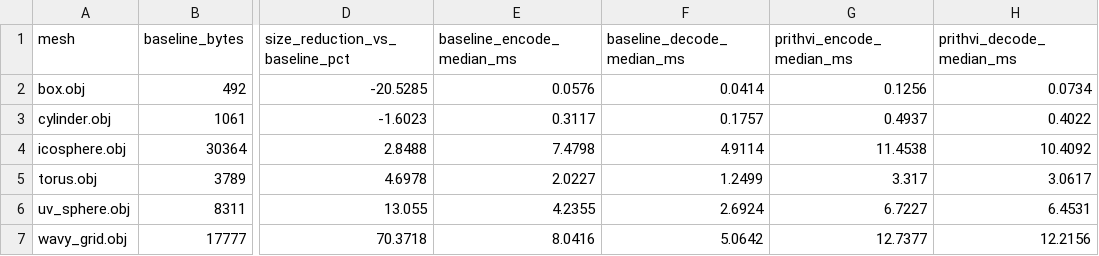
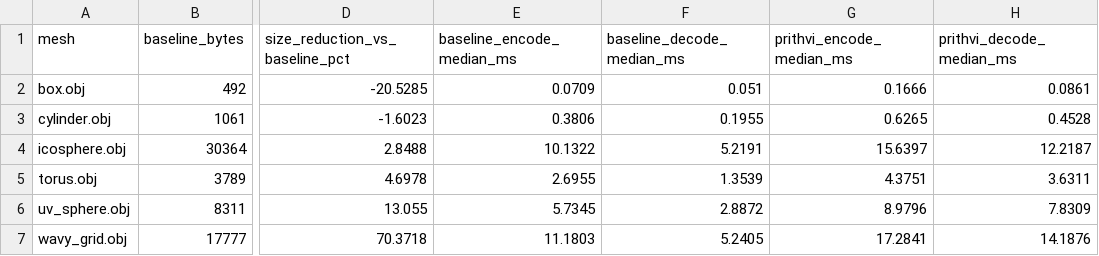
Before and after one commit to lalitkumar790/MiddleOut-3D, a CSV file: results/prithvi_ci_2026-10-25.csv, drawn as a sheet; only a part is shown, gaps mark what is left out; the diff names each change by its address in the sheet, - before the commit and + after, or states it on an @@ line.

Commit message:
data: refresh CSV from latest passing CI run

```diff
--- a/results/prithvi_ci_2026-10-25.csv
+++ b/results/prithvi_ci_2026-10-25.csv
-E2 (baseline_encode_median_ms): 0.0576
+E2 (baseline_encode_median_ms): 0.0709
-F2 (baseline_decode_median_ms): 0.0414
+F2 (baseline_decode_median_ms): 0.051
-G2 (prithvi_encode_median_ms): 0.1256
+G2 (prithvi_encode_median_ms): 0.1666
-H2 (prithvi_decode_median_ms): 0.0734
+H2 (prithvi_decode_median_ms): 0.0861
-E3 (baseline_encode_median_ms): 0.3117
+E3 (baseline_encode_median_ms): 0.3806
-F3 (baseline_decode_median_ms): 0.1757
+F3 (baseline_decode_median_ms): 0.1955
-G3 (prithvi_encode_median_ms): 0.4937
+G3 (prithvi_encode_median_ms): 0.6265
-H3 (prithvi_decode_median_ms): 0.4022
+H3 (prithvi_decode_median_ms): 0.4528
-E4 (baseline_encode_median_ms): 7.4798
+E4 (baseline_encode_median_ms): 10.1322
-F4 (baseline_decode_median_ms): 4.9114
+F4 (baseline_decode_median_ms): 5.2191
-G4 (prithvi_encode_median_ms): 11.4538
+G4 (prithvi_encode_median_ms): 15.6397
-H4 (prithvi_decode_median_ms): 10.4092
+H4 (prithvi_decode_median_ms): 12.2187
-E5 (baseline_encode_median_ms): 2.0227
+E5 (baseline_encode_median_ms): 2.6955
-F5 (baseline_decode_median_ms): 1.2499
+F5 (baseline_decode_median_ms): 1.3539
-G5 (prithvi_encode_median_ms): 3.317
+G5 (prithvi_encode_median_ms): 4.3751
-H5 (prithvi_decode_median_ms): 3.0617
+H5 (prithvi_decode_median_ms): 3.6311
-E6 (baseline_encode_median_ms): 4.2355
+E6 (baseline_encode_median_ms): 5.7345
-F6 (baseline_decode_median_ms): 2.6924
+F6 (baseline_decode_median_ms): 2.8872
-G6 (prithvi_encode_median_ms): 6.7227
+G6 (prithvi_encode_median_ms): 8.9796
-H6 (prithvi_decode_median_ms): 6.4531
+H6 (prithvi_decode_median_ms): 7.8309
-E7 (baseline_encode_median_ms): 8.0416
+E7 (baseline_encode_median_ms): 11.1803
-F7 (baseline_decode_median_ms): 5.0642
+F7 (baseline_decode_median_ms): 5.2405
-G7 (prithvi_encode_median_ms): 12.7377
+G7 (prithvi_encode_median_ms): 17.2841
-H7 (prithvi_decode_median_ms): 12.2156
+H7 (prithvi_decode_median_ms): 14.1876
```
